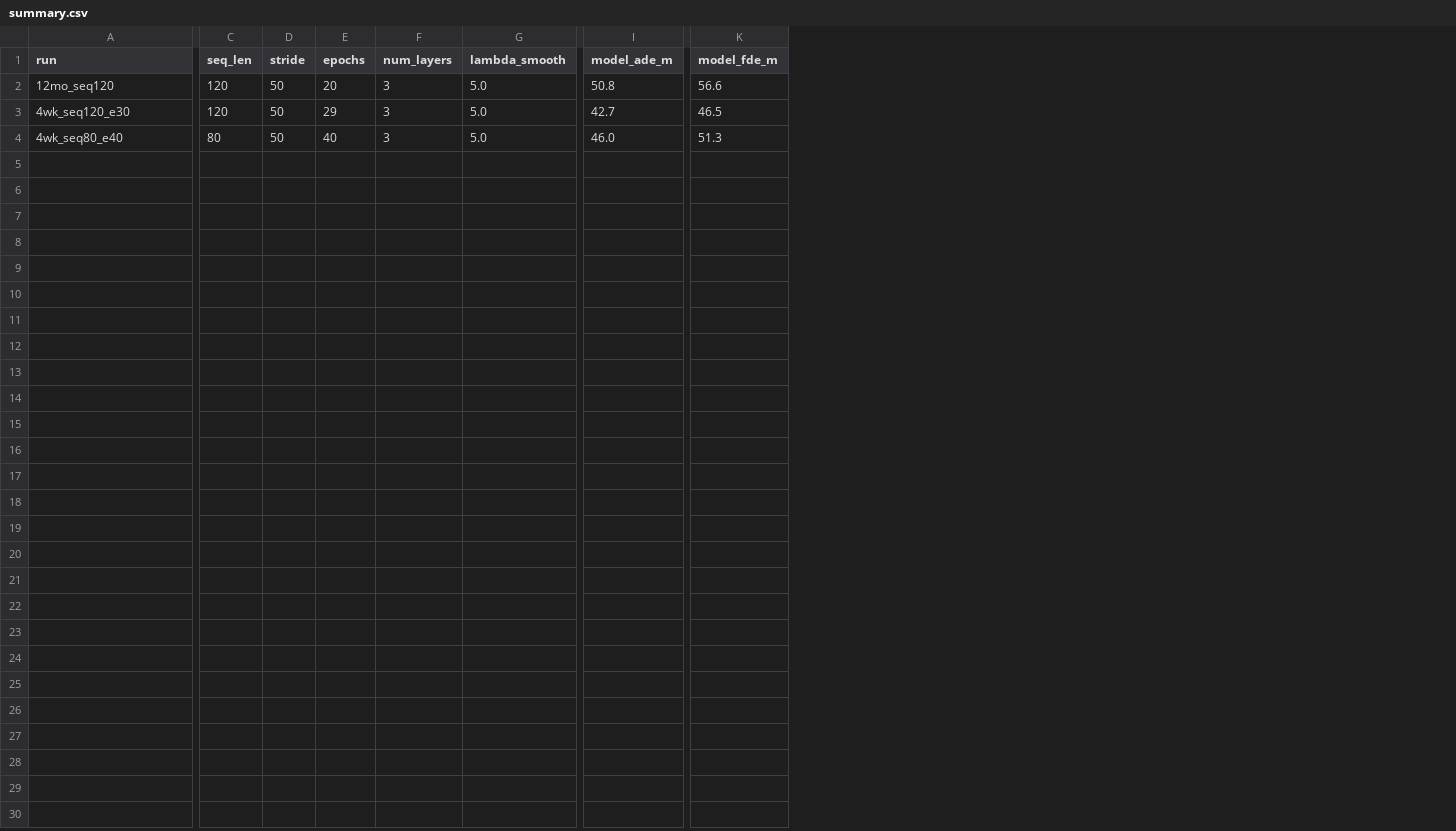
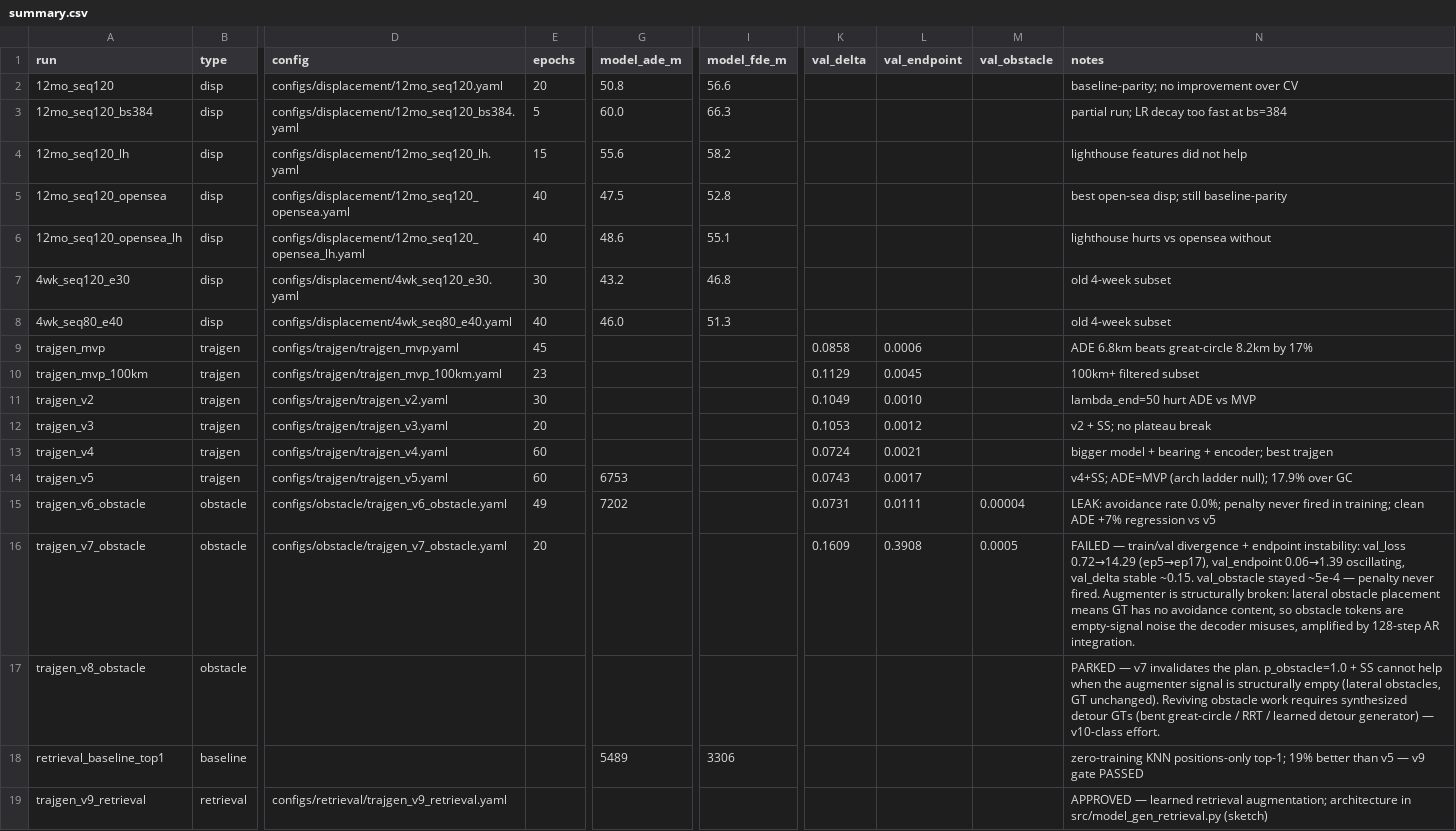
Before and after one commit to andreistirbu27/ais-trajectory-generation, a CSV file: results/summary.csv, drawn as a sheet; only a part is shown, gaps mark what is left out; removed rows and columns are numbered as before the commit, all else as after; rows hold the shown columns only; the diff covers the shown part only; the diff names each change by its address in the sheet, - before the commit and + after, or states it on an @@ line.

Commit message:
docs(results): record v7 failure, retrieval baseline pass, v9 approval
v7: overfit + endpoint instability (val_loss 0.72->14.3); obstacle augmenter
places obstacles laterally so GT has no avoidance content -> penalty never
fires, obstacle tokens become noise. v8 parked — p_obstacle=1.0 + SS would
not help against this structural issue.

v9 retrieval gate passed — zero-training top-1 KNN at 5489m vs v5 6753m.

```diff
--- a/results/summary.csv
+++ b/results/summary.csv
+column B (type), row 2: disp; rows 7-8: disp | disp
-column C (seq_len), rows 2-4: 120 | 120 | 80
-column D (stride), rows 2-4: all 50
+column D (config), row 2: configs/displacement/12mo_seq120.yaml; rows 7-8: configs/displacement/4wk_seq120_e30.yaml | configs/displacement/4wk_seq80_e40.yaml
-column F (num_layers), rows 2-4: all 3
-column G (lambda_smooth), rows 2-4: all 5.0
+column K (val_delta), empty
+column L (val_endpoint), empty
+column M (val_obstacle), empty
+column N (notes), row 2: baseline-parity; no improvement over CV; rows 7-8: old 4-week subset | old 4-week subset
+row 3: 12mo_seq120_bs384 | disp | configs/displacement/12mo_seq120_bs384.yaml | 5 | 60.0 | 66.3 |  |  |  | partial run; LR decay too fast at bs=384
+row 4: 12mo_seq120_lh | disp | configs/displacement/12mo_seq120_lh.yaml | 15 | 55.6 | 58.2 |  |  |  | lighthouse features did not help
+row 5: 12mo_seq120_opensea | disp | configs/displacement/12mo_seq120_opensea.yaml | 40 | 47.5 | 52.8 |  |  |  | best open-sea disp; still baseline-parity
+row 6: 12mo_seq120_opensea_lh | disp | configs/displacement/12mo_seq120_opensea_lh.yaml | 40 | 48.6 | 55.1 |  |  |  | lighthouse hurts vs opensea without
-E7 (epochs): 29
+E7 (epochs): 30
-G7 (model_ade_m): 42.7
+G7 (model_ade_m): 43.2
-I7 (model_fde_m): 46.5
+I7 (model_fde_m): 46.8
+row 9: trajgen_mvp | trajgen | configs/trajgen/trajgen_mvp.yaml | 45 |  |  | 0.0858 | 0.0006 |  | ADE 6.8km beats great-circle 8.2km by 17%
+row 10: trajgen_mvp_100km | trajgen | configs/trajgen/trajgen_mvp_100km.yaml | 23 |  |  | 0.1129 | 0.0045 |  | 100km+ filtered subset
+row 11: trajgen_v2 | trajgen | configs/trajgen/trajgen_v2.yaml | 30 |  |  | 0.1049 | 0.0010 |  | lambda_end=50 hurt ADE vs MVP
+row 12: trajgen_v3 | trajgen | configs/trajgen/trajgen_v3.yaml | 20 |  |  | 0.1053 | 0.0012 |  | v2 + SS; no plateau break
+row 13: trajgen_v4 | trajgen | configs/trajgen/trajgen_v4.yaml | 60 |  |  | 0.0724 | 0.0021 |  | bigger model + bearing + encoder; best trajgen
+row 14: trajgen_v5 | trajgen | configs/trajgen/trajgen_v5.yaml | 60 | 6753 |  | 0.0743 | 0.0017 |  | v4+SS; ADE=MVP (arch ladder null); 17.9% over GC
+row 15: trajgen_v6_obstacle | obstacle | configs/obstacle/trajgen_v6_obstacle.yaml | 49 | 7202 |  | 0.0731 | 0.0111 | 0.00004 | LEAK: avoidance rate 0.0%; penalty never fired in training; clean ADE +7% regression vs v5
+row 16: trajgen_v7_obstacle | obstacle | configs/obstacle/trajgen_v7_obstacle.yaml | 20 |  |  | 0.1609 | 0.3908 | 0.0005 | FAILED — train/val divergence + endpoint instability: val_loss 0.72→14.29 (ep5→ep17), val_endpoint 0.06→1.39 oscillating, val_delta stable ~0.15. val_obstacle stayed ~5e-4 — penalty never fired. Augmenter is structurally broken: lateral obstacle placement means GT has no avoidance content, so obstacle tokens are empty-signal noise the decoder misuses, amplified by 128-step AR integration.
+row 17: trajgen_v8_obstacle | obstacle |  |  |  |  |  |  |  | PARKED — v7 invalidates the plan. p_obstacle=1.0 + SS cannot help when the augmenter signal is structurally empty (lateral obstacles, GT unchanged). Reviving obstacle work requires synthesized detour GTs (bent great-circle / RRT / learned detour generator) — v10-class effort.
+row 18: retrieval_baseline_top1 | baseline |  |  | 5489 | 3306 |  |  |  | zero-training KNN positions-only top-1; 19% better than v5 — v9 gate PASSED
+row 19: trajgen_v9_retrieval | retrieval | configs/retrieval/trajgen_v9_retrieval.yaml |  |  |  |  |  |  | APPROVED — learned retrieval augmentation; architecture in src/model_gen_retrieval.py (sketch)
```
Also changed, not shown: 1 edited cell elsewhere in this file.
